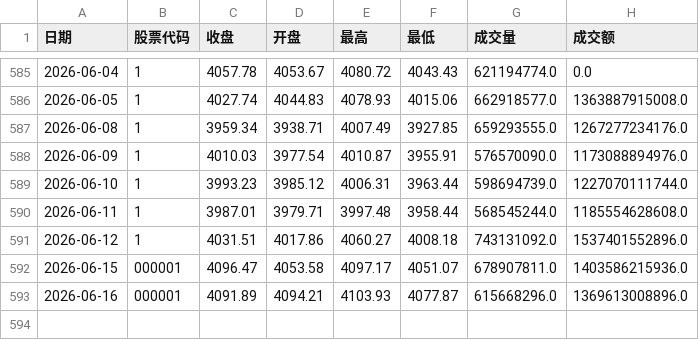
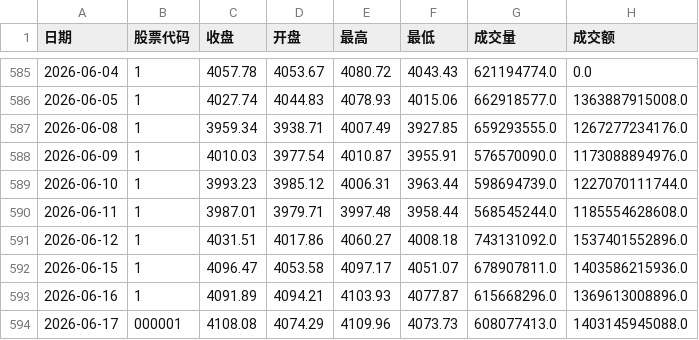
Before and after one commit to mangehua/market-dashboard, a CSV file: stock_data/历史价格_上证指数.csv, drawn as a sheet; only a part is shown, gaps mark what is left out.

Commit message:
Update stock_data/历史价格_上证指数.csv

```diff
--- a/stock_data/历史价格_上证指数.csv
+++ b/stock_data/历史价格_上证指数.csv
@@ -591,3 +591,4 @@
 2026-06-12,1,4031.51,4017.86,4060.27,4008.18,743131092.0,1537401552896.0
-2026-06-15,000001,4096.47,4053.58,4097.17,4051.07,678907811.0,1403586215936.0
-2026-06-16,000001,4091.89,4094.21,4103.93,4077.87,615668296.0,1369613008896.0
+2026-06-15,1,4096.47,4053.58,4097.17,4051.07,678907811.0,1403586215936.0
+2026-06-16,1,4091.89,4094.21,4103.93,4077.87,615668296.0,1369613008896.0
+2026-06-17,000001,4108.08,4074.29,4109.96,4073.73,608077413.0,1403145945088.0
```
